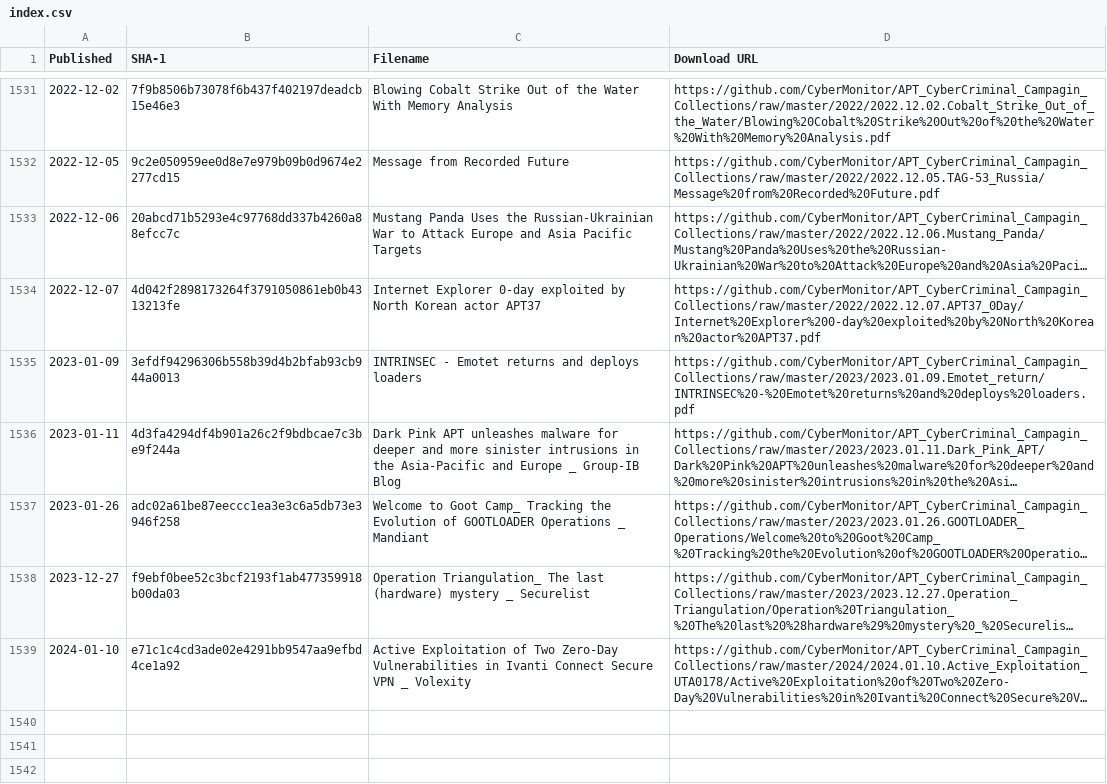
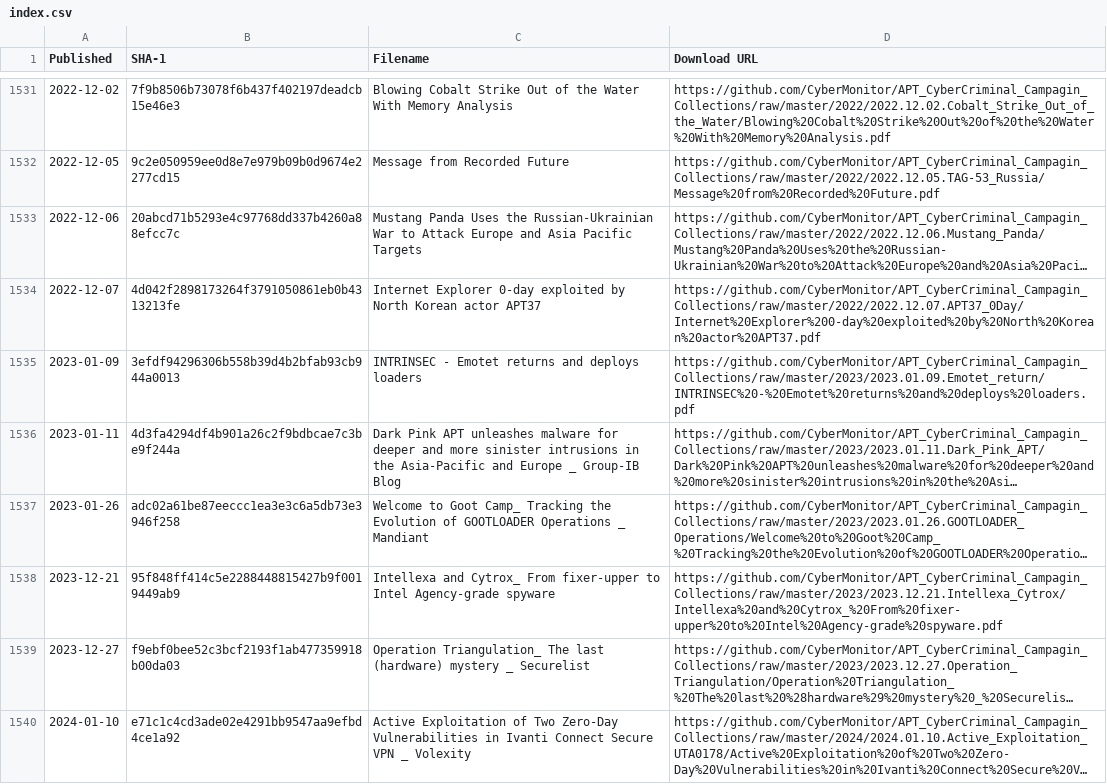
Before and after one commit to CyberMonitor/APT_CyberCriminal_Campagin_Collections, a CSV file: index.csv, drawn as a sheet; only a part is shown, gaps mark what is left out; long unchanged cells end in …; the diff names each change by its address in the sheet, - before the commit and + after, or states it on an @@ line.

```diff
--- a/index.csv
+++ b/index.csv
+row 1538: 2023-12-21 | 95f848ff414c5e2288448815427b9f0019449ab9 | Intellexa and Cytrox_ From fixer-upper to Intel Agency-grade spyware | https://github.com/CyberMonitor/APT_CyberCriminal_Campagin_Collections/raw/master/2023/2023.12.21.Intellexa_Cytrox/Intellexa%20and%20Cytrox_%20From%20fixer-upper%20to%20Intel%20Agency-grade%20spyware.pdf
```
